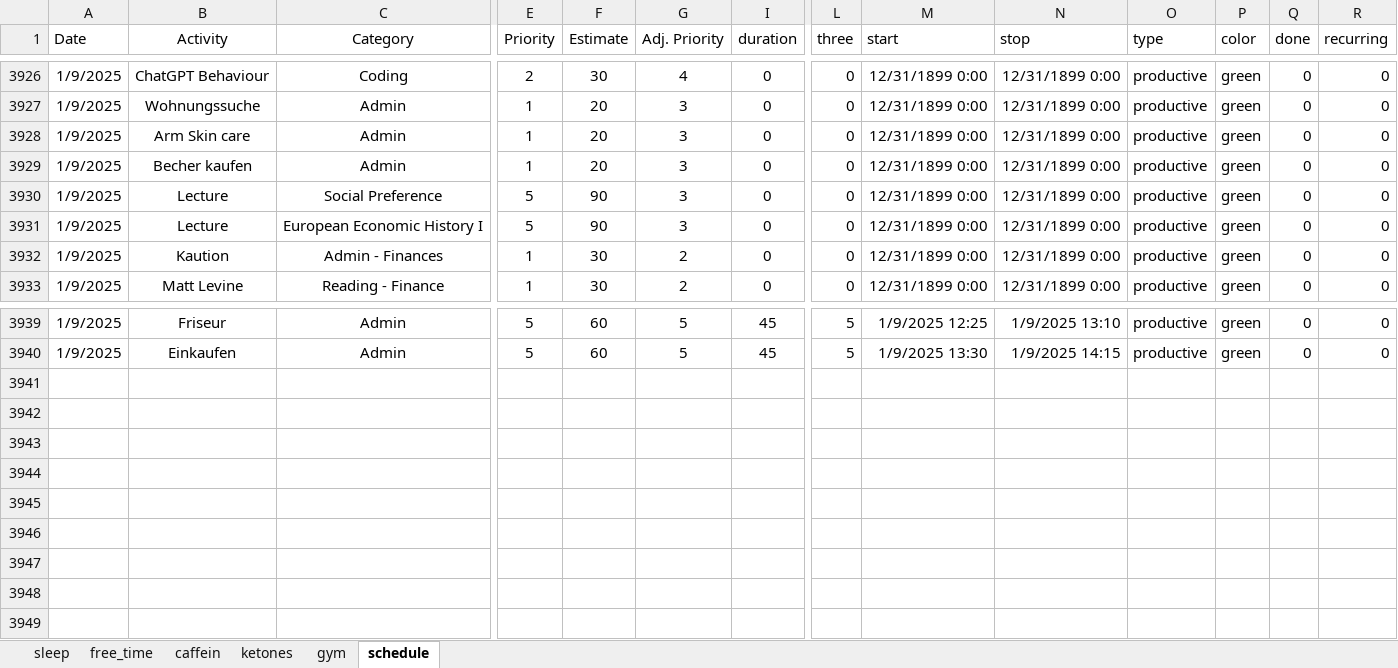
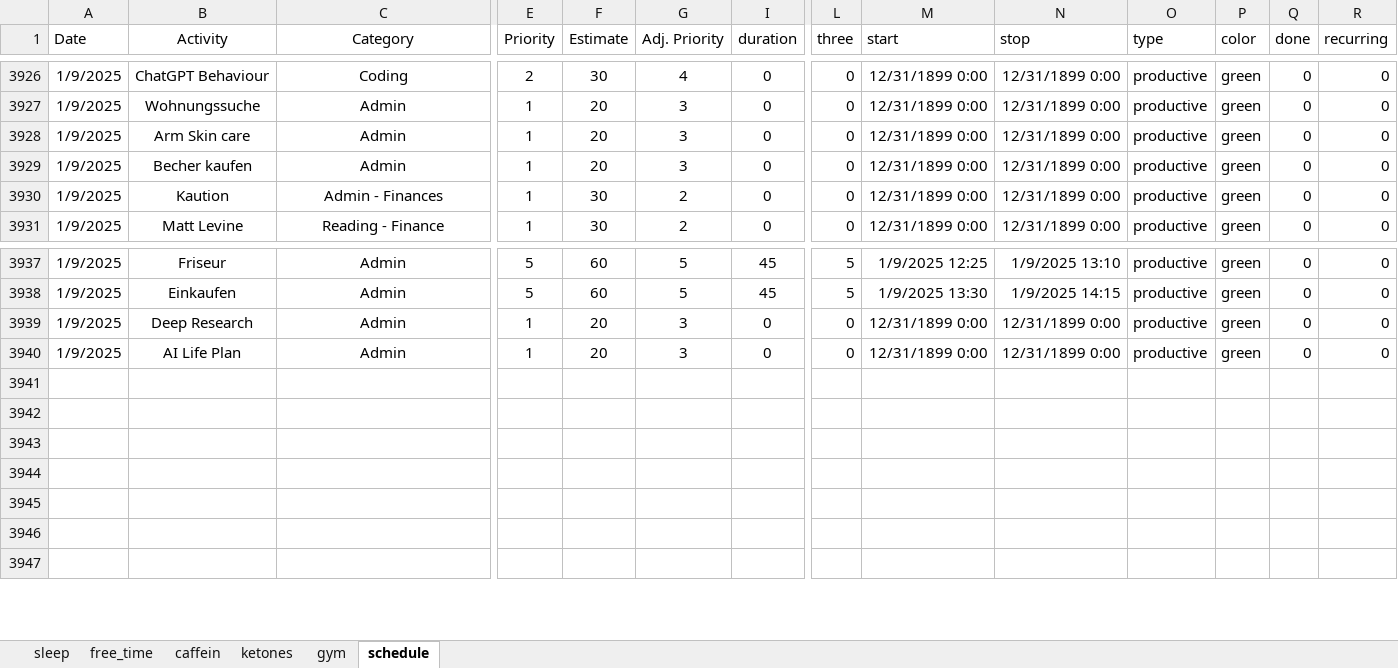
Before and after one commit to chris-kremer/dashapp, an Excel workbook: Data_10.04.24.xlsx, sheet schedule, drawn as a sheet; only a part is shown, gaps mark what is left out; values as stored, in another font and other column widths than the file's, no borders; conditional formats not drawn; removed rows and columns are numbered as before the commit, all else as after; rows hold the shown columns only; the diff names each change by its address in the sheet, - before the commit and + after, or states it on an @@ line.

Commit message:
Automated update for Excel file

```diff
--- a/Data_10.04.24.xlsx (sheet schedule)
+++ b/Data_10.04.24.xlsx (sheet schedule)
-row 3930: 1/9/2025 | Lecture | Social Preference | 5 | 90 | 3 | 0 | 0 | 12/31/1899 0:00 | 12/31/1899 0:00 | productive | green | 0 | 0
-row 3931: 1/9/2025 | Lecture | European Economic History I | 5 | 90 | 3 | 0 | 0 | 12/31/1899 0:00 | 12/31/1899 0:00 | productive | green | 0 | 0
-row 3939: (empty)
+row 3939: 1/9/2025 | Deep Research | Admin | 1 | 20 | 3 | 0 | 0 | 12/31/1899 0:00 | 12/31/1899 0:00 | productive | green | 0 | 0
-row 3940: (empty)
+row 3940: 1/9/2025 | AI Life Plan | Admin | 1 | 20 | 3 | 0 | 0 | 12/31/1899 0:00 | 12/31/1899 0:00 | productive | green | 0 | 0
```
Also changed, not shown: formulas that keep their value.
